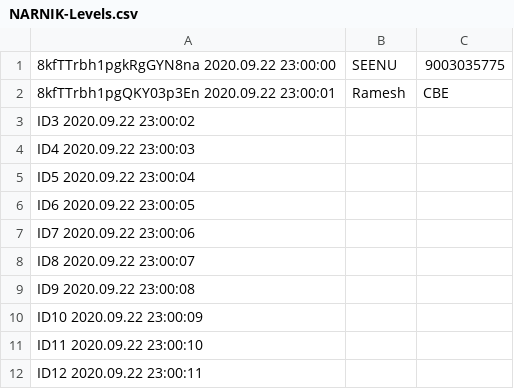
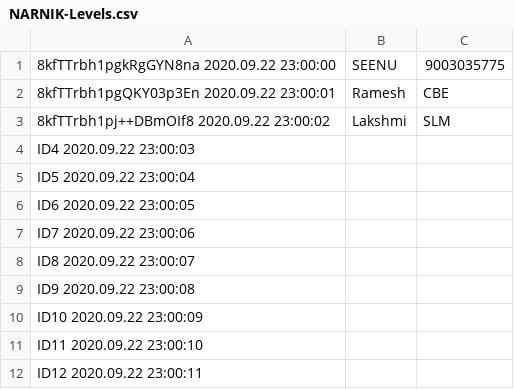
Before and after one commit to tradeandgrow/tradeandgrow.github.io, a CSV file: NARNIK-Levels.csv, drawn as a sheet; removed rows and columns are numbered as before the commit, all else as after; the diff names each change by its address in the sheet, - before the commit and + after, or states it on an @@ line.

Commit message:
Update NARNIK-Levels.csv

```diff
--- a/NARNIK-Levels.csv
+++ b/NARNIK-Levels.csv
-row 3: ID3 2020.09.22 23:00:02
+row 3: 8kfTTrbh1pj++DBmOIf8 2020.09.22 23:00:02 | Lakshmi | SLM
```
